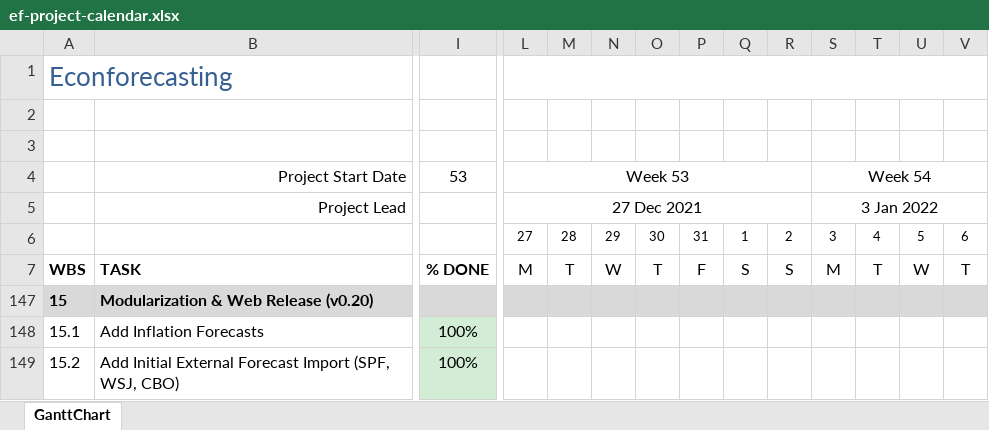
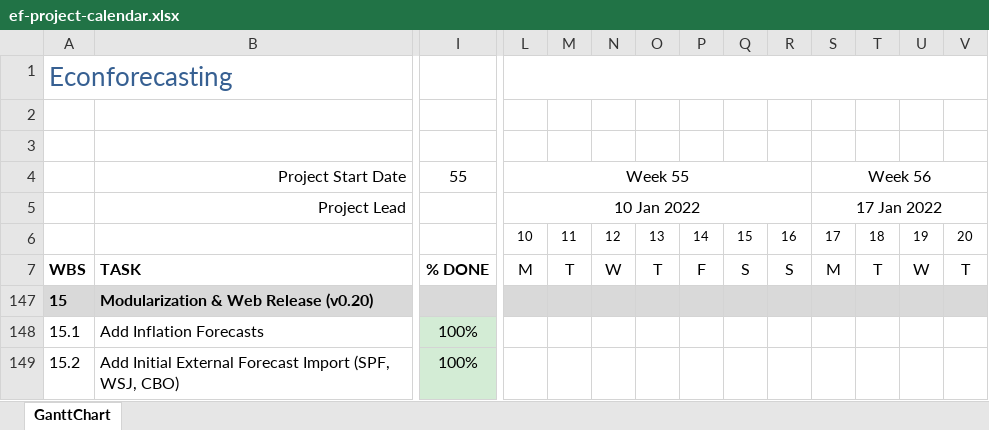
Before and after one commit to bongohead/econforecasting-r, an Excel workbook: ef-project-calendar.xlsx, sheet GanttChart, drawn as a sheet; only a part is shown, gaps mark what is left out; values as stored, in another font and other column widths than the file's, no borders; charts and pictures and conditional formats not drawn; removed rows and columns are numbered as before the commit, all else as after; rows hold the shown columns only; the diff covers the shown part only; the diff names each change by its address in the sheet, - before the commit and + after, or states it on an @@ line.

```diff
--- a/ef-project-calendar.xlsx (sheet GanttChart)
+++ b/ef-project-calendar.xlsx (sheet GanttChart)
-row 4:  | Project Start Date | 53 | Week 53 |  |  |  |  |  |  | Week 54
-row 5:  | Project Lead |  | 27 Dec 2021 |  |  |  |  |  |  | 3 Jan 2022
-row 6:  |  |  | 27 | 28 | 29 | 30 | 31 | 1 | 2 | 3 | 4 | 5 | 6
+row 4:  | Project Start Date | 55 | Week 55 |  |  |  |  |  |  | Week 56
+row 5:  | Project Lead |  | 10 Jan 2022 |  |  |  |  |  |  | 17 Jan 2022
+row 6:  |  |  | 10 | 11 | 12 | 13 | 14 | 15 | 16 | 17 | 18 | 19 | 20
```
Also changed, not shown: 2 added rows and 33 edited cells elsewhere in this sheet, 5 other files.
